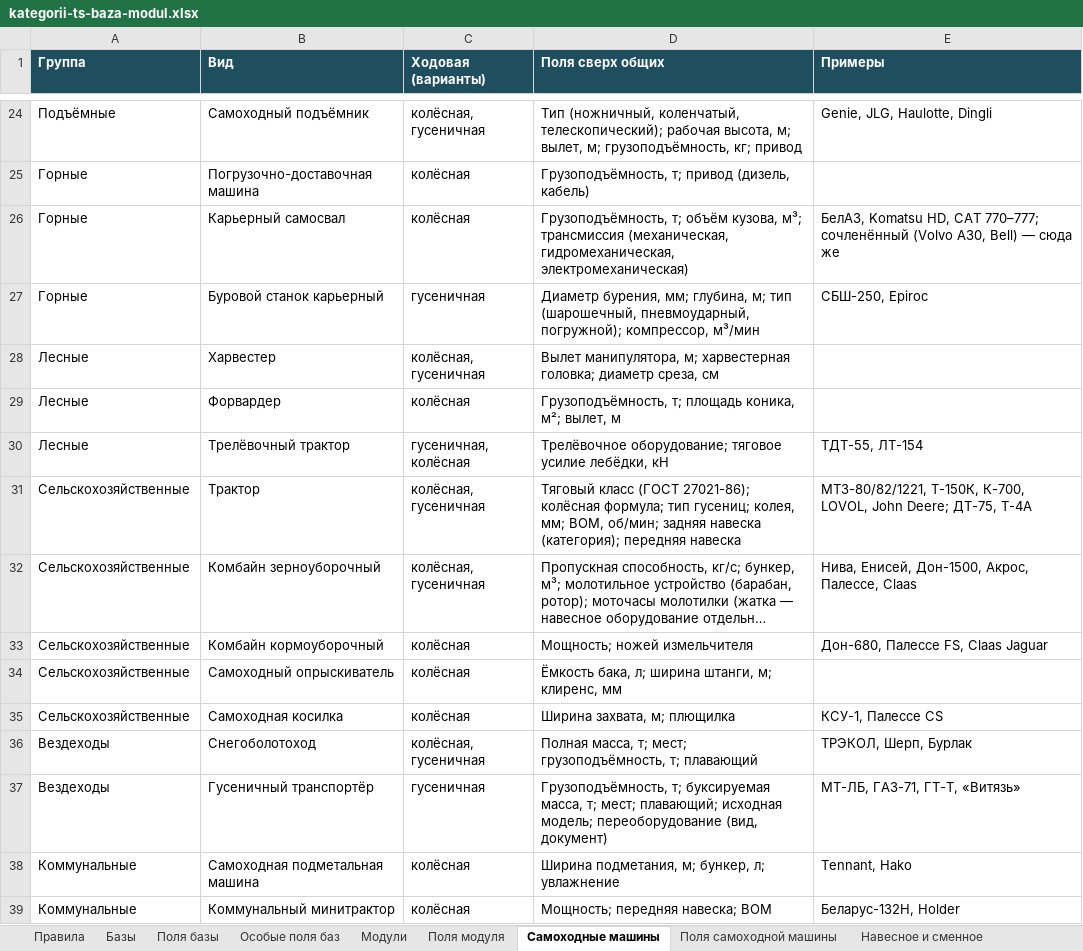
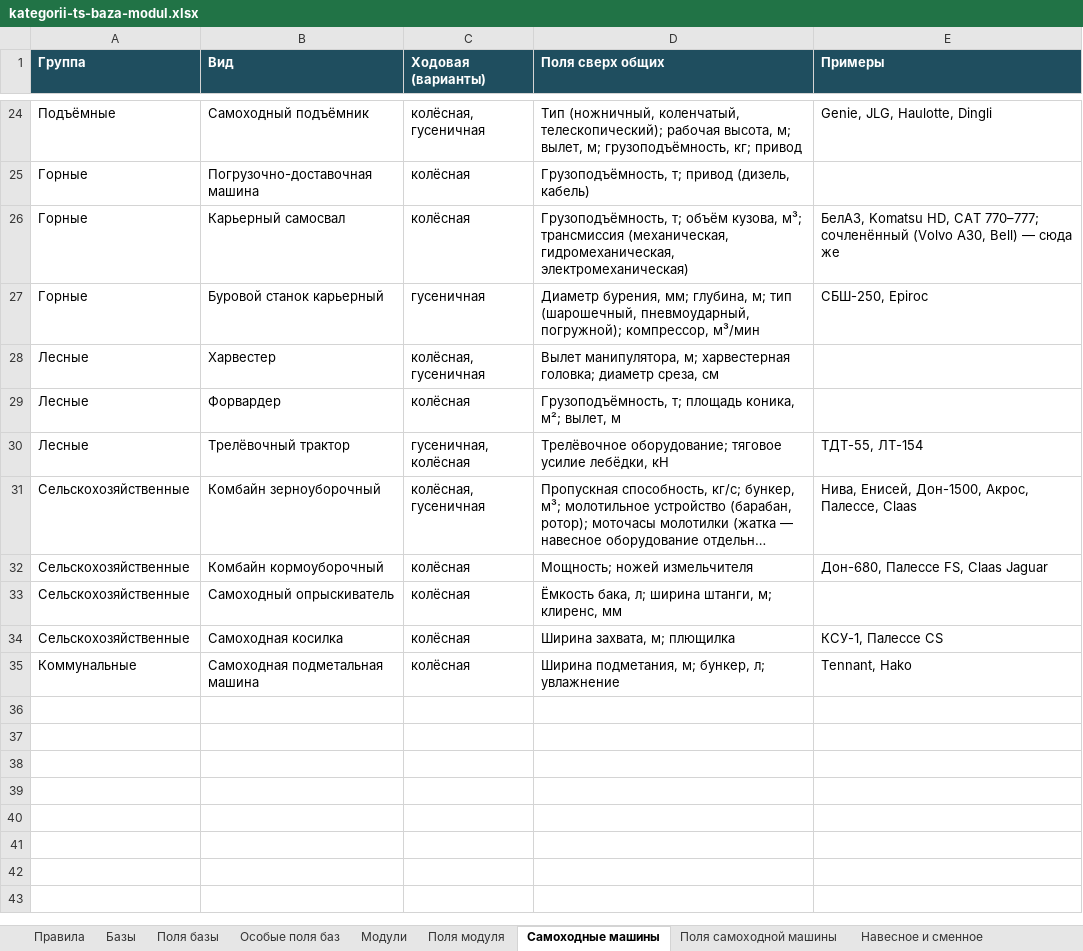
Before and after one commit to NMOsminnov-b-expert/inside, an Excel workbook: docs/kategorii-ts-baza-modul.xlsx, sheet Самоходные машины, drawn as a sheet; only a part is shown, gaps mark what is left out; long unchanged cells end in …; values as stored, in another font and other column widths than the file's, no borders; the diff names each change by its address in the sheet, - before the commit and + after, or states it on an @@ line.

Commit message:
Категоризация ТС: без «Базового модуля», трактор и вездеход — только базы
«Базовый модуль» убран: фургон без переоборудования задаётся
исполнением базы, шасси без надстройки — база без модулей. Трактор,
мини-трактор и вездеходы больше не дублируются на листе самоходных
машин и остались только базами.

Подготовлено в Claude Code по задаче Осминова Н.

```diff
--- a/docs/kategorii-ts-baza-modul.xlsx (sheet Самоходные машины)
+++ b/docs/kategorii-ts-baza-modul.xlsx (sheet Самоходные машины)
-row 31: Сельскохозяйственные | Трактор | колёсная, гусеничная | Тяговый класс (ГОСТ 27021-86); колёсная формула; тип гусениц; колея, мм; ВОМ, об/мин; задняя навеска (категория); передняя навеска | МТЗ-80/82/1221, Т-150К, К-700, LOVOL, John Deere; ДТ-75, Т-4А
-row 36: Вездеходы | Снегоболотоход | колёсная, гусеничная | Полная масса, т; мест; грузоподъёмность, т; плавающий | ТРЭКОЛ, Шерп, Бурлак
-row 37: Вездеходы | Гусеничный транспортёр | гусеничная | Грузоподъёмность, т; буксируемая масса, т; мест; плавающий; исходная модель; переоборудование (вид, документ) | МТ-ЛБ, ГАЗ-71, ГТ-Т, «Витязь»
-row 39: Коммунальные | Коммунальный минитрактор | колёсная | Мощность; передняя навеска; ВОМ | Беларус-132Н, Holder
```
Also changed, not shown: sheet Правила, sheet Модули, sheet Решения, sheet Примеры отнесения, sheet Базы, 3 other files.
